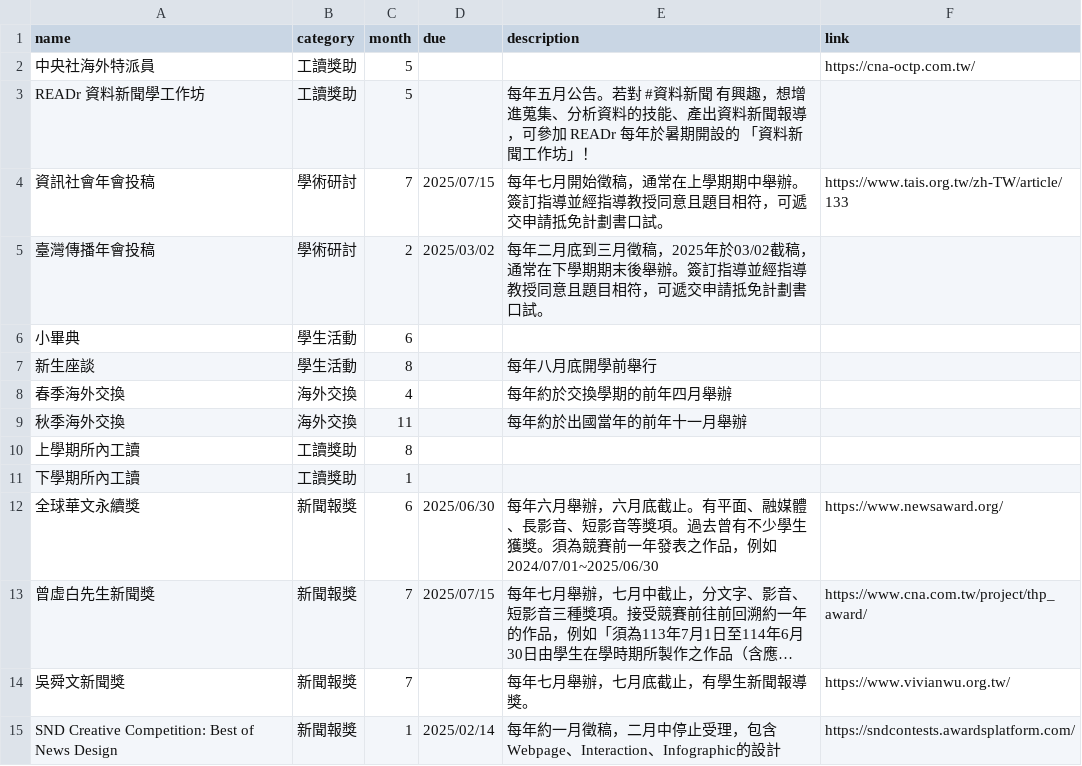
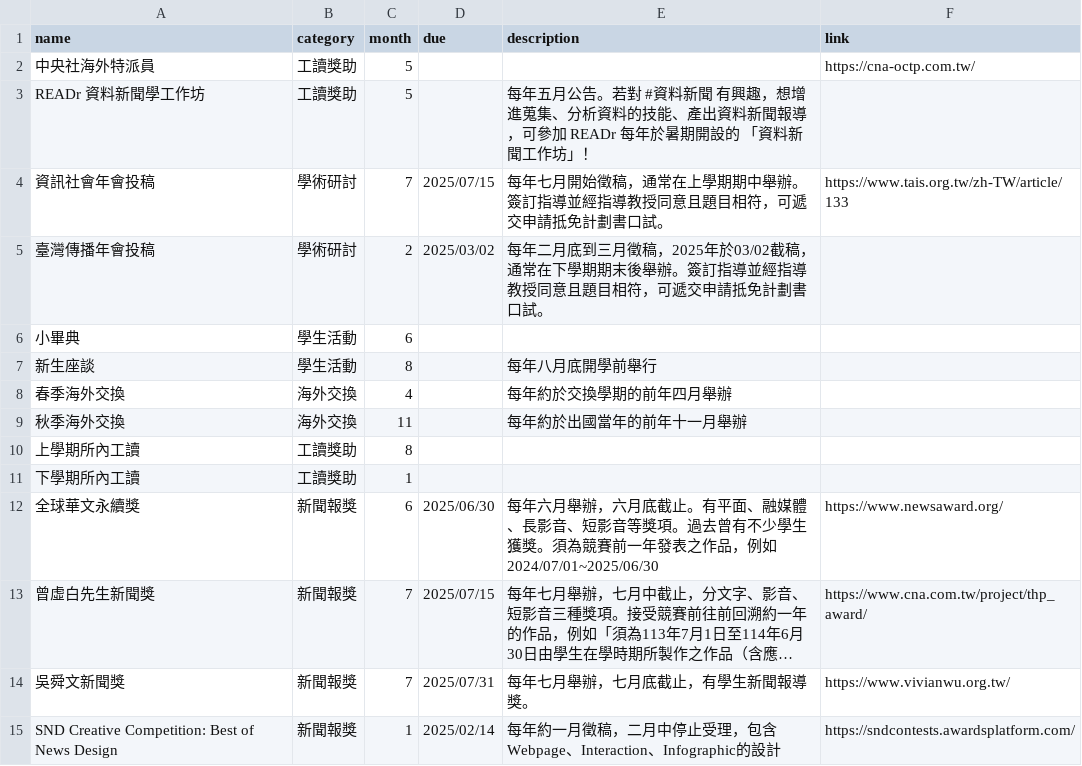
Before and after one commit to ntujour/ntujour.github.io, a CSV file: data/regular_event.csv, drawn as a sheet; long unchanged cells end in …; the diff names each change by its address in the sheet, - before the commit and + after, or states it on an @@ line.

```diff
--- a/data/regular_event.csv
+++ b/data/regular_event.csv
-D14 (due): (empty)
+D14 (due): 2025/07/31
```
Also changed, not shown: data/courses.csv, 4 other files.
